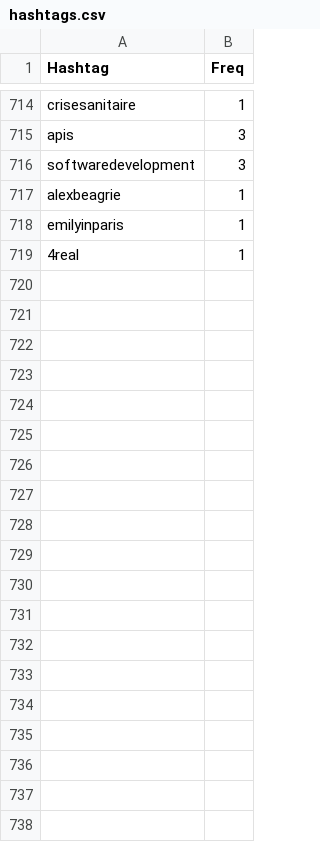
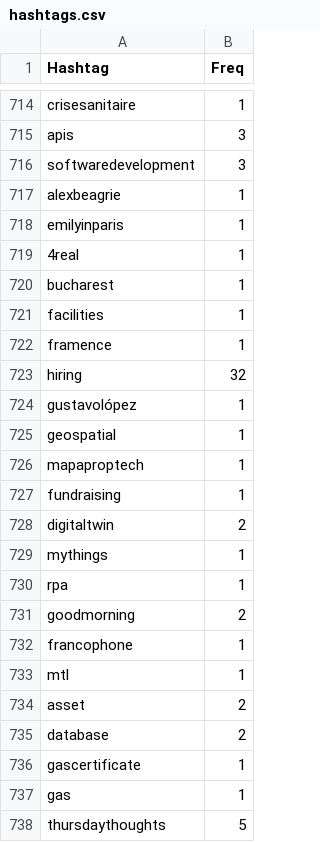
Before and after one commit to aariassanta/twitter-nlp, a CSV file: csv/hashtags.csv, drawn as a sheet; only a part is shown, gaps mark what is left out; the diff covers the shown part only.

```diff
--- a/csv/hashtags.csv
+++ b/csv/hashtags.csv
@@ -719 +719,20 @@ emilyinparis,1
 4real,1
+bucharest,1
+facilities,1
+framence,1
+hiring,32
+gustavolópez,1
+geospatial,1
+mapaproptech,1
+fundraising,1
+digitaltwin,2
+mythings,1
+rpa,1
+goodmorning,2
+francophone,1
+mtl,1
+asset,2
+database,2
+gascertificate,1
+gas,1
+thursdaythoughts,5
```
Also changed, not shown: 12 added rows and 46 edited cells elsewhere in this file, csv/Users.csv, csv/locations.csv, 9 other files.
